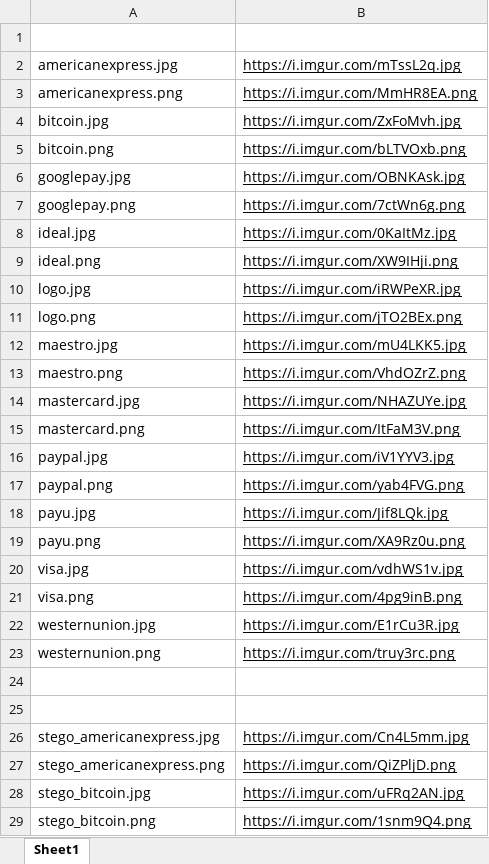
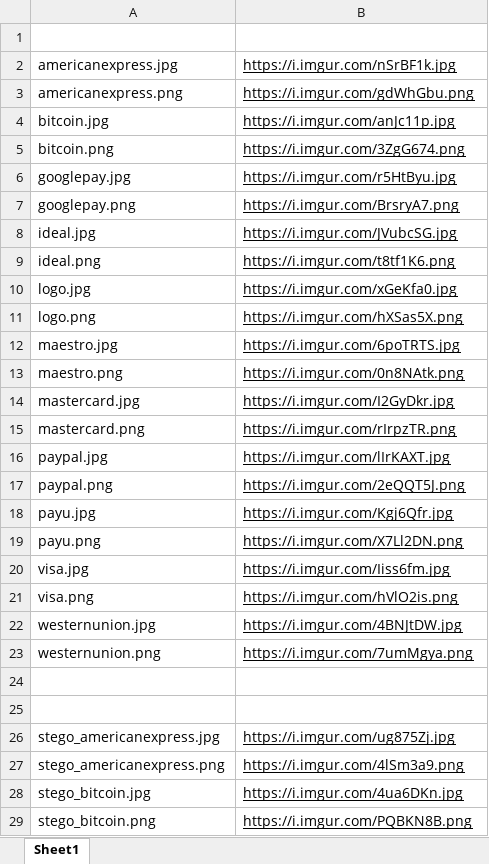
Before and after one commit to ruscatalin/NAISS, an Excel workbook: utils/img.xlsx, sheet Sheet1, drawn as a sheet; only a part is shown; values as stored, in another font and other column widths than the file's, no borders; the diff covers the shown part only; the diff names each change by its address in the sheet, - before the commit and + after, or states it on an @@ line.

```diff
--- a/utils/img.xlsx (sheet Sheet1)
+++ b/utils/img.xlsx (sheet Sheet1)
-B2: https://i.imgur.com/mTssL2q.jpg
+B2: https://i.imgur.com/nSrBF1k.jpg
-B3: https://i.imgur.com/MmHR8EA.png
+B3: https://i.imgur.com/gdWhGbu.png
-B4: https://i.imgur.com/ZxFoMvh.jpg
+B4: https://i.imgur.com/anJc11p.jpg
-B5: https://i.imgur.com/bLTVOxb.png
+B5: https://i.imgur.com/3ZgG674.png
-B6: https://i.imgur.com/OBNKAsk.jpg
+B6: https://i.imgur.com/r5HtByu.jpg
-B7: https://i.imgur.com/7ctWn6g.png
+B7: https://i.imgur.com/BrsryA7.png
-B8: https://i.imgur.com/0KaItMz.jpg
+B8: https://i.imgur.com/JVubcSG.jpg
-B9: https://i.imgur.com/XW9IHji.png
+B9: https://i.imgur.com/t8tf1K6.png
-B10: https://i.imgur.com/iRWPeXR.jpg
+B10: https://i.imgur.com/xGeKfa0.jpg
-B11: https://i.imgur.com/jTO2BEx.png
+B11: https://i.imgur.com/hXSas5X.png
-B12: https://i.imgur.com/mU4LKK5.jpg
+B12: https://i.imgur.com/6poTRTS.jpg
-B13: https://i.imgur.com/VhdOZrZ.png
+B13: https://i.imgur.com/0n8NAtk.png
-B14: https://i.imgur.com/NHAZUYe.jpg
+B14: https://i.imgur.com/I2GyDkr.jpg
-B15: https://i.imgur.com/ItFaM3V.png
+B15: https://i.imgur.com/rIrpzTR.png
-B16: https://i.imgur.com/iV1YYV3.jpg
+B16: https://i.imgur.com/lIrKAXT.jpg
-B17: https://i.imgur.com/yab4FVG.png
+B17: https://i.imgur.com/2eQQT5J.png
-B18: https://i.imgur.com/Jif8LQk.jpg
+B18: https://i.imgur.com/Kgj6Qfr.jpg
-B19: https://i.imgur.com/XA9Rz0u.png
+B19: https://i.imgur.com/X7Ll2DN.png
-B20: https://i.imgur.com/vdhWS1v.jpg
+B20: https://i.imgur.com/Iiss6fm.jpg
-B21: https://i.imgur.com/4pg9inB.png
+B21: https://i.imgur.com/hVlO2is.png
-B22: https://i.imgur.com/E1rCu3R.jpg
+B22: https://i.imgur.com/4BNJtDW.jpg
-B23: https://i.imgur.com/truy3rc.png
+B23: https://i.imgur.com/7umMgya.png
-B26: https://i.imgur.com/Cn4L5mm.jpg
+B26: https://i.imgur.com/ug875Zj.jpg
-B27: https://i.imgur.com/QiZPljD.png
+B27: https://i.imgur.com/4lSm3a9.png
-B28: https://i.imgur.com/uFRq2AN.jpg
+B28: https://i.imgur.com/4ua6DKn.jpg
-B29: https://i.imgur.com/1snm9Q4.png
+B29: https://i.imgur.com/PQBKN8B.png
```
Also changed, not shown: 18 edited cells elsewhere in this sheet, 20 other files.
